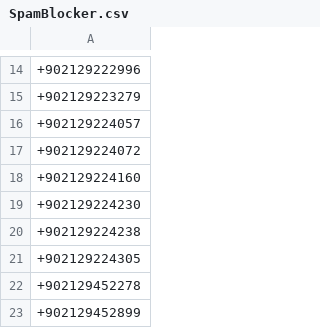
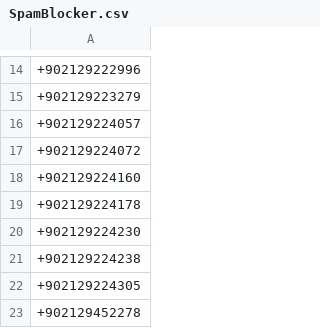
Before and after one commit to symbuzzer/Turkish-Spam-Numbers, a CSV file: SpamBlocker.csv, drawn as a sheet; only a part is shown, gaps mark what is left out; the shorter side is filled out with more unchanged rows; the diff names each change by its address in the sheet, - before the commit and + after, or states it on an @@ line.

```diff
--- a/SpamBlocker.csv
+++ b/SpamBlocker.csv
+row 19: +902129224178
```
Also changed, not shown: 3 other files.
